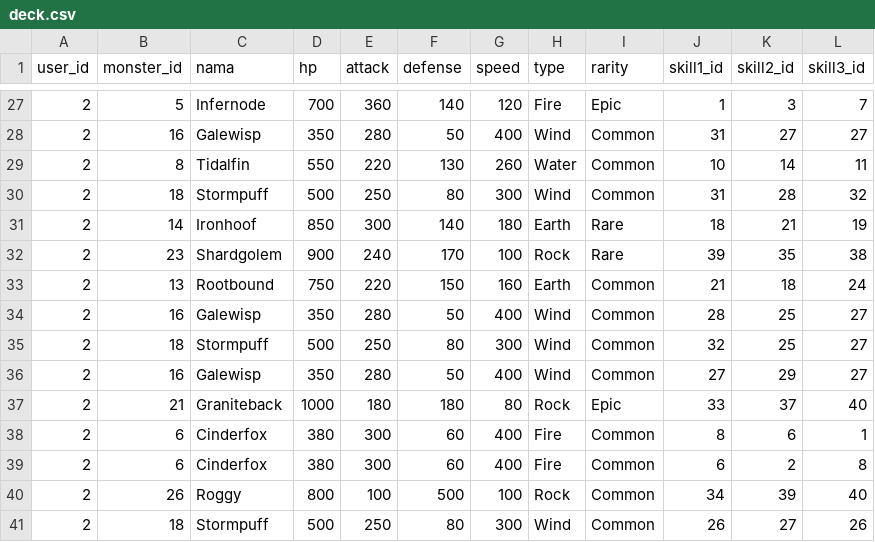
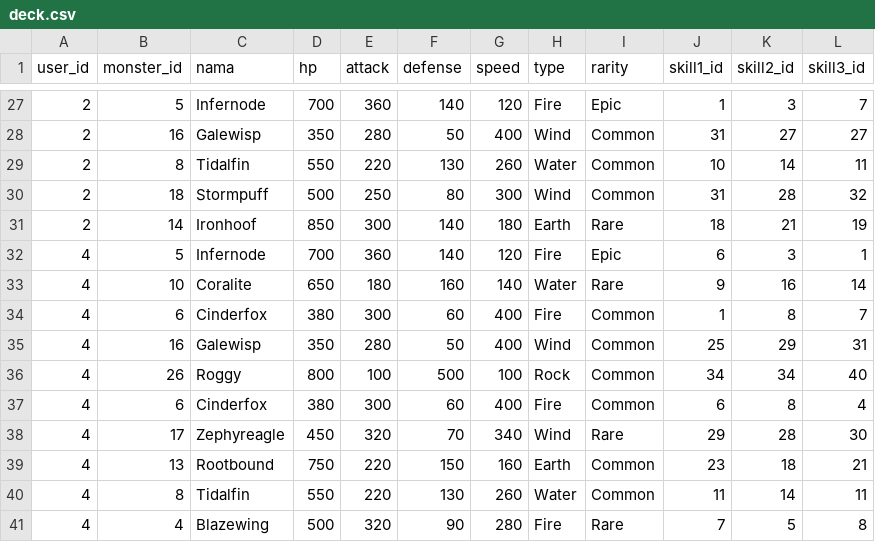
Before and after one commit to Braverns/PA-Sistem-Permainan-Monster-Battle-3-VS-3-Berbasis-Turn-Base, a CSV file: data/deck.csv, drawn as a sheet; only a part is shown, gaps mark what is left out.

```diff
--- a/data/deck.csv
+++ b/data/deck.csv
@@ -31,11 +31,11 @@ user_id,monster_id,nama,hp,attack,defense,speed,type,rarity,skill1_id,skill2_id,
 2,14,Ironhoof,850,300,140,180,Earth,Rare,18,21,19
-2,23,Shardgolem,900,240,170,100,Rock,Rare,39,35,38
-2,13,Rootbound,750,220,150,160,Earth,Common,21,18,24
-2,16,Galewisp,350,280,50,400,Wind,Common,28,25,27
-2,18,Stormpuff,500,250,80,300,Wind,Common,32,25,27
-2,16,Galewisp,350,280,50,400,Wind,Common,27,29,27
-2,21,Graniteback,1000,180,180,80,Rock,Epic,33,37,40
-2,6,Cinderfox,380,300,60,400,Fire,Common,8,6,1
-2,6,Cinderfox,380,300,60,400,Fire,Common,6,2,8
-2,26,Roggy,800,100,500,100,Rock,Common,34,39,40
-2,18,Stormpuff,500,250,80,300,Wind,Common,26,27,26
+4,5,Infernode,700,360,140,120,Fire,Epic,6,3,1
+4,10,Coralite,650,180,160,140,Water,Rare,9,16,14
+4,6,Cinderfox,380,300,60,400,Fire,Common,1,8,7
+4,16,Galewisp,350,280,50,400,Wind,Common,25,29,31
+4,26,Roggy,800,100,500,100,Rock,Common,34,34,40
+4,6,Cinderfox,380,300,60,400,Fire,Common,6,8,4
+4,17,Zephyreagle,450,320,70,340,Wind,Rare,29,28,30
+4,13,Rootbound,750,220,150,160,Earth,Common,23,18,21
+4,8,Tidalfin,550,220,130,260,Water,Common,11,14,11
+4,4,Blazewing,500,320,90,280,Fire,Rare,7,5,8
```
Also changed, not shown: 5 other files.
